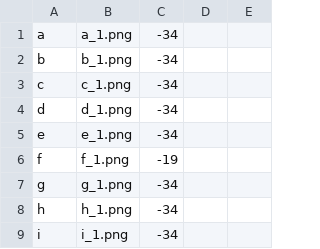
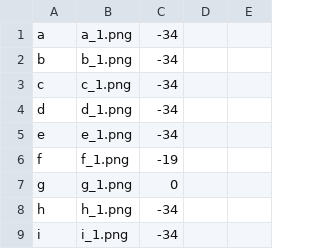
Before and after one commit to Sosekie/Image-Processing-Assignment, a CSV file: Project/23_IP_dataset/Dictionary/dictionary.csv, drawn as a sheet; only a part is shown.

Commit message:
Update dictionary.csv

```diff
--- a/Project/23_IP_dataset/Dictionary/dictionary.csv
+++ b/Project/23_IP_dataset/Dictionary/dictionary.csv
@@ -6,3 +6,3 @@ e,e_1.png,-34,,
 f,f_1.png,-19,,
-g,g_1.png,-34,,
+g,g_1.png,0,,
 h,h_1.png,-34,,
```
